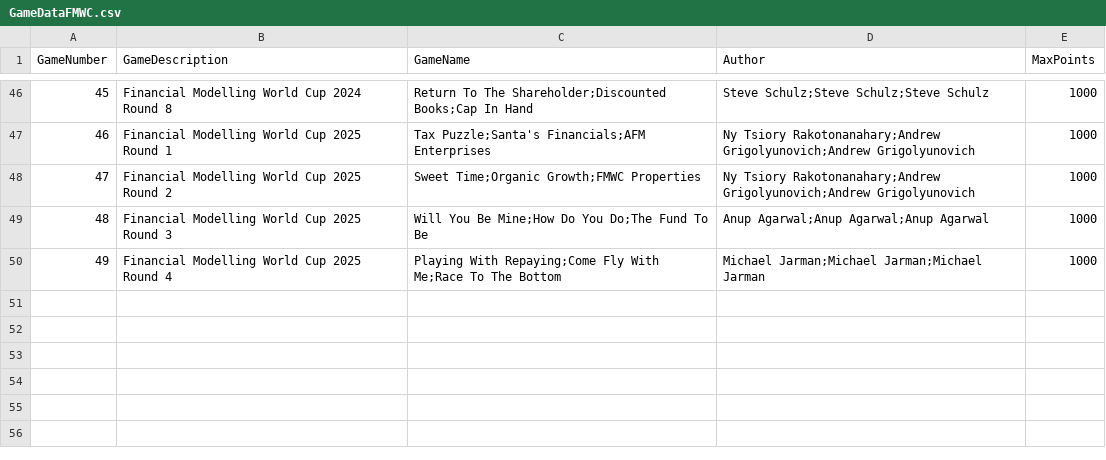
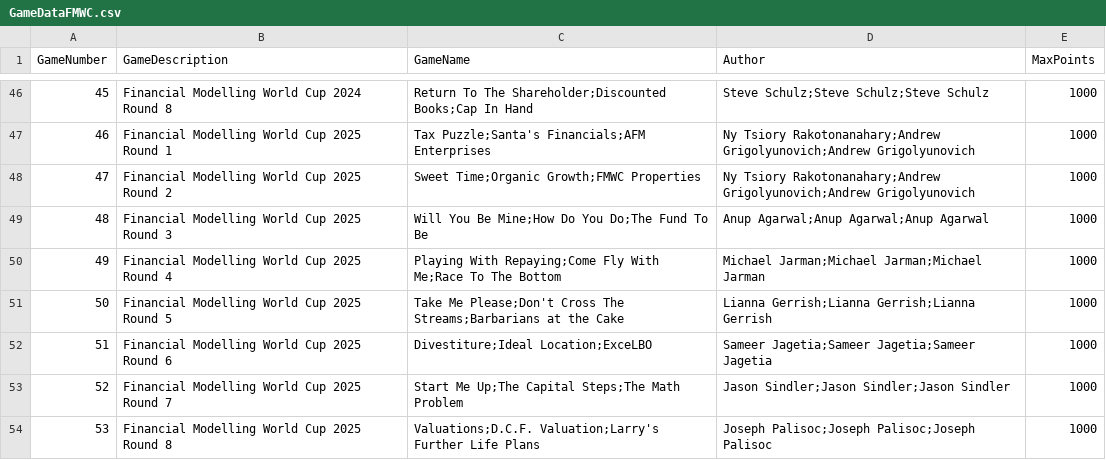
Before and after one commit to hjg39/ExcelWorldChampionsipElo, a CSV file: ExcelWorldChampionshipELO.Core.Parsing/SampleResources/GameDataFMWC.csv, drawn as a sheet; only a part is shown, gaps mark what is left out.

Commit message:
Update FMWC for 2026.

```diff
--- a/ExcelWorldChampionshipELO.Core.Parsing/SampleResources/GameDataFMWC.csv
+++ b/ExcelWorldChampionshipELO.Core.Parsing/SampleResources/GameDataFMWC.csv
@@ -50 +50,5 @@
 49,Financial Modelling World Cup 2025 Round 4,Playing With Repaying;Come Fly With Me;Race To The Bottom,Michael Jarman;Michael Jarman;Michael Jarman,1000
+50,Financial Modelling World Cup 2025 Round 5,Take Me Please;Don't Cross The Streams;Barbarians at the Cake,Lianna Gerrish;Lianna Gerrish;Lianna Gerrish,1000
+51,Financial Modelling World Cup 2025 Round 6,Divestiture;Ideal Location;ExceLBO,Sameer Jagetia;Sameer Jagetia;Sameer Jagetia,1000
+52,Financial Modelling World Cup 2025 Round 7,Start Me Up;The Capital Steps;The Math Problem,Jason Sindler;Jason Sindler;Jason Sindler,1000
+53,Financial Modelling World Cup 2025 Round 8,Valuations;D.C.F. Valuation;Larry's Further Life Plans,Joseph Palisoc;Joseph Palisoc;Joseph Palisoc,1000
```
Also changed, not shown: 1 other file.
